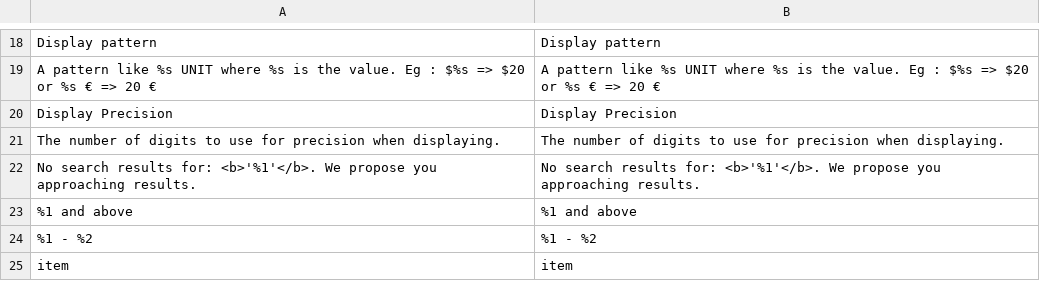
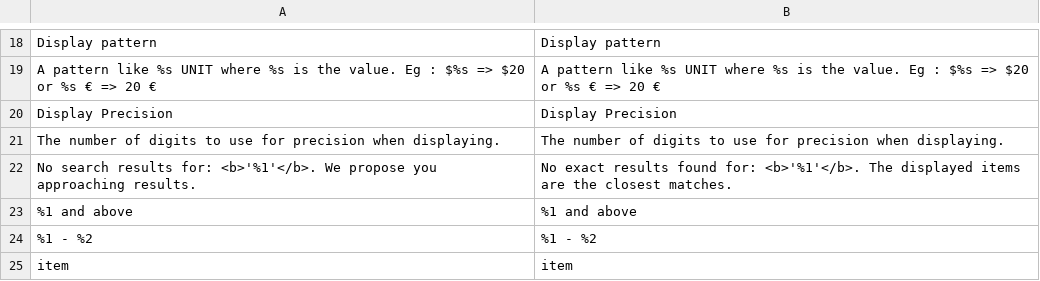
Before and after one commit to Smile-SA/elasticsuite, a CSV file: src/module-elasticsuite-catalog/i18n/en_US.csv, drawn as a sheet; only a part is shown, gaps mark what is left out; the diff names each change by its address in the sheet, - before the commit and + after, or states it on an @@ line.

Commit message:
Reword the english translation of the approaching search results phrase.

```diff
--- a/src/module-elasticsuite-catalog/i18n/en_US.csv
+++ b/src/module-elasticsuite-catalog/i18n/en_US.csv
-B22: No search results for: <b>'%1'</b>. We propose you approaching results.
+B22: No exact results found for: <b>'%1'</b>. The displayed items are the closest matches.
```
